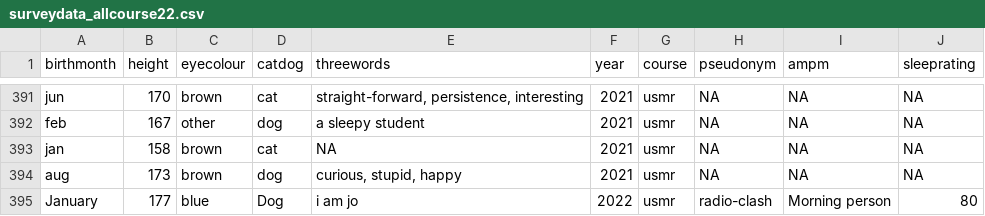
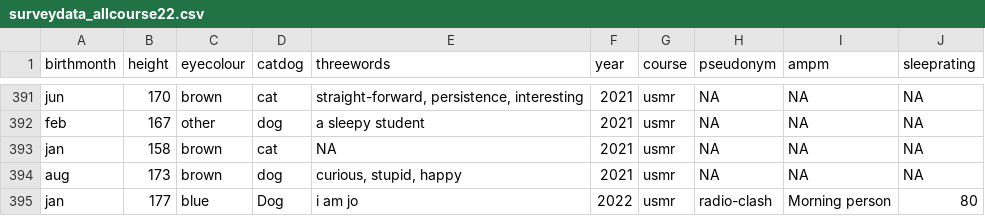
Before and after one commit to uoepsy/data, a CSV file: surveydata_allcourse22.csv, drawn as a sheet; only a part is shown, gaps mark what is left out.

Commit message:
survey data

```diff
--- a/surveydata_allcourse22.csv
+++ b/surveydata_allcourse22.csv
@@ -394,2 +394,2 @@ jan,158,brown,cat,NA,2021,usmr,NA,NA,NA
 aug,173,brown,dog,"curious, stupid, happy",2021,usmr,NA,NA,NA
-January,177,blue,Dog,i am jo,2022,usmr,radio-clash,Morning person,80
+jan,177,blue,Dog,i am jo,2022,usmr,radio-clash,Morning person,80
```
